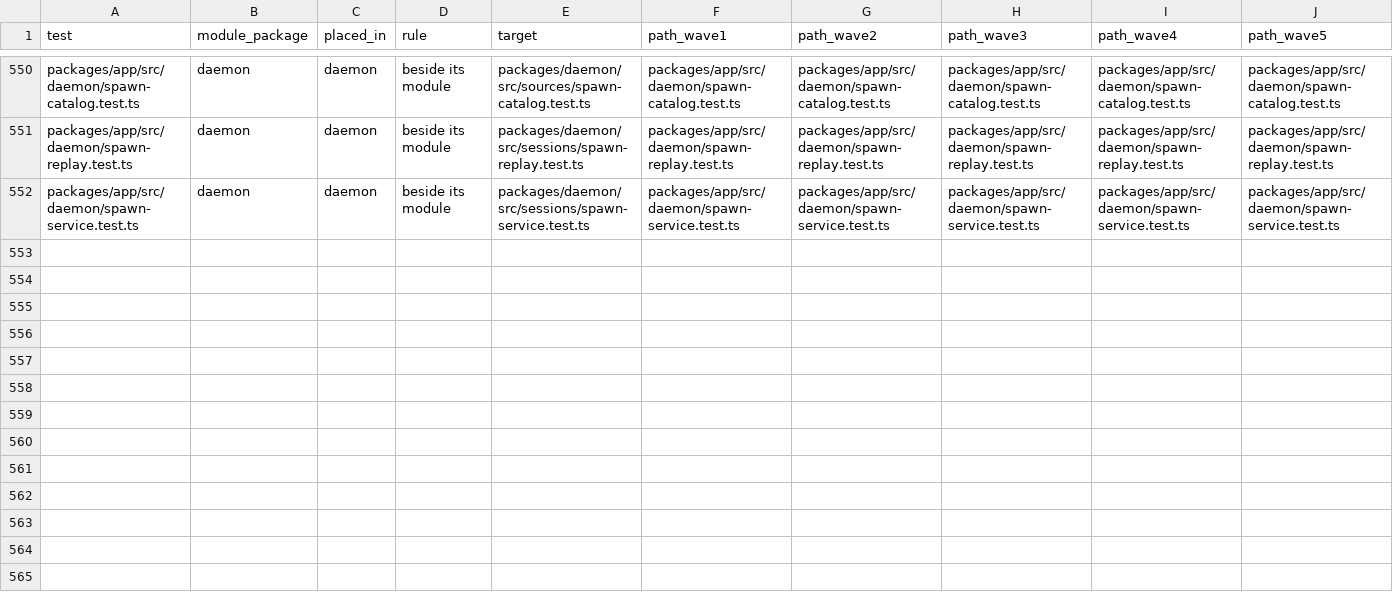
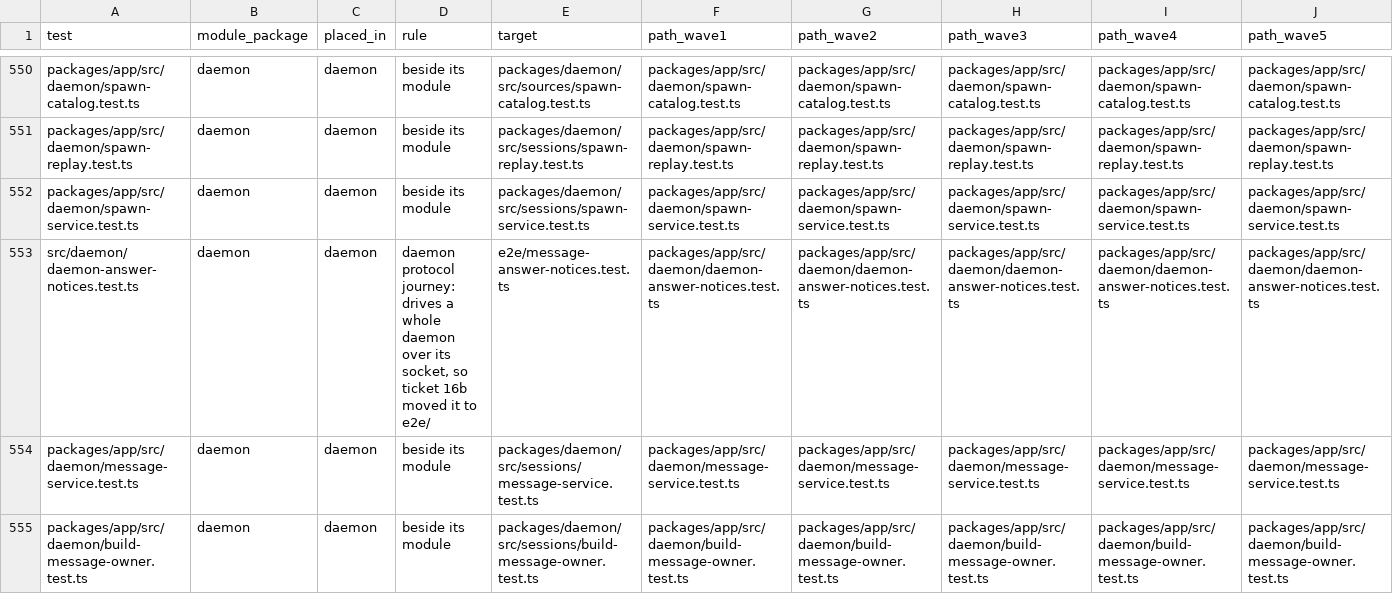
Before and after one commit to zgeoff/atc, a TSV file: scripts/package-map/package-testmap.tsv, drawn as a sheet; only a part is shown, gaps mark what is left out; rows hold the shown columns only; the diff covers the shown part only; the diff names each change by its address in the sheet, - before the commit and + after, or states it on an @@ line.

Commit message:
refactor(geo-401): split the message group out of the daemon start (#660)
* refactor(geo-401): split the message group out of the daemon start

* fix(geo-401): satisfy the type-aware lint in the message split

```diff
--- a/scripts/package-map/package-testmap.tsv
+++ b/scripts/package-map/package-testmap.tsv
+row 553: src/daemon/daemon-answer-notices.test.ts | daemon | daemon | daemon protocol journey: drives a whole daemon over its socket, so ticket 16b moved it to e2e/ | e2e/message-answer-notices.test.ts | packages/app/src/daemon/daemon-answer-notices.test.ts | packages/app/src/daemon/daemon-answer-notices.test.ts | packages/app/src/daemon/daemon-answer-notices.test.ts | packages/app/src/daemon/daemon-answer-notices.test.ts | packages/app/src/daemon/daemon-answer-notices.test.ts
+row 554: packages/app/src/daemon/message-service.test.ts | daemon | daemon | beside its module | packages/daemon/src/sessions/message-service.test.ts | packages/app/src/daemon/message-service.test.ts | packages/app/src/daemon/message-service.test.ts | packages/app/src/daemon/message-service.test.ts | packages/app/src/daemon/message-service.test.ts | packages/app/src/daemon/message-service.test.ts
+row 555: packages/app/src/daemon/build-message-owner.test.ts | daemon | daemon | beside its module | packages/daemon/src/sessions/build-message-owner.test.ts | packages/app/src/daemon/build-message-owner.test.ts | packages/app/src/daemon/build-message-owner.test.ts | packages/app/src/daemon/build-message-owner.test.ts | packages/app/src/daemon/build-message-owner.test.ts | packages/app/src/daemon/build-message-owner.test.ts
```
Also changed, not shown: 2 added rows and 5 edited cells elsewhere in this file, scripts/package-map/package-filemap.tsv, scripts/package-map/package-stagemap.tsv, 13 other files.
